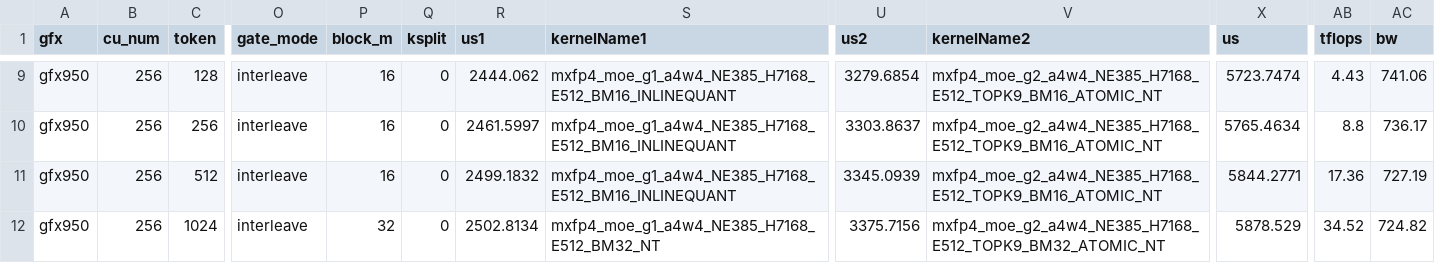
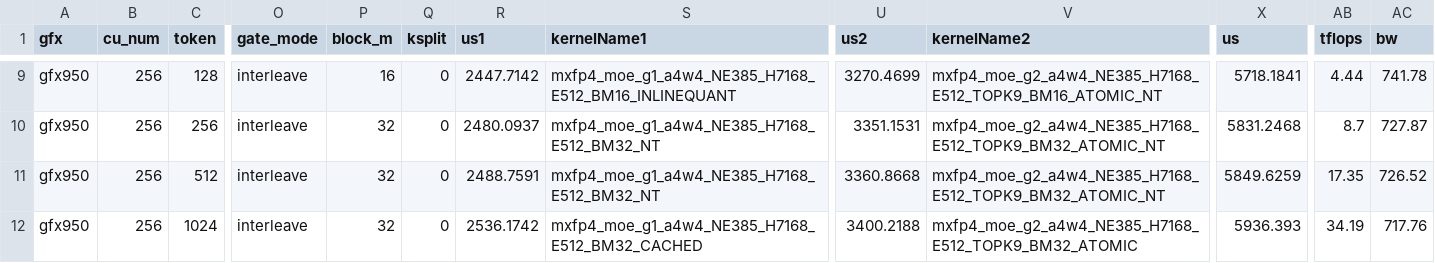
Before and after one commit to RadeonFlow/up-aiter, a CSV file: aiter/configs/model_configs/kimik2_5_fp4_tuned_fmoe.csv, drawn as a sheet; only a part is shown, gaps mark what is left out; the diff covers the shown part only; the diff names each change by its address in the sheet, - before the commit and + after, or states it on an @@ line.

```diff
--- a/aiter/configs/model_configs/kimik2_5_fp4_tuned_fmoe.csv
+++ b/aiter/configs/model_configs/kimik2_5_fp4_tuned_fmoe.csv
-R9 (us1): 2444.062
+R9 (us1): 2447.7142
-U9 (us2): 3279.6854
+U9 (us2): 3270.4699
-X9 (us): 5723.7474
+X9 (us): 5718.1841
-AB9 (tflops): 4.43
+AB9 (tflops): 4.44
-AC9 (bw): 741.06
+AC9 (bw): 741.78
-P10:P11 (block_m): 16
+P10:P11 (block_m): 32
-R10 (us1): 2461.5997
+R10 (us1): 2480.0937
-S10:S11 (kernelName1): mxfp4_moe_g1_a4w4_NE385_H7168_E512_BM16_INLINEQUANT
+S10:S11 (kernelName1): mxfp4_moe_g1_a4w4_NE385_H7168_E512_BM32_NT
-U10 (us2): 3303.8637
+U10 (us2): 3351.1531
-V10:V11 (kernelName2): mxfp4_moe_g2_a4w4_NE385_H7168_E512_TOPK9_BM16_ATOMIC_NT
+V10:V11 (kernelName2): mxfp4_moe_g2_a4w4_NE385_H7168_E512_TOPK9_BM32_ATOMIC_NT
-X10 (us): 5765.4634
+X10 (us): 5831.2468
-AB10 (tflops): 8.8
+AB10 (tflops): 8.7
-AC10 (bw): 736.17
+AC10 (bw): 727.87
-R11 (us1): 2499.1832
+R11 (us1): 2488.7591
-U11 (us2): 3345.0939
+U11 (us2): 3360.8668
-X11 (us): 5844.2771
+X11 (us): 5849.6259
-AB11 (tflops): 17.36
+AB11 (tflops): 17.35
-AC11 (bw): 727.19
+AC11 (bw): 726.52
-R12 (us1): 2502.8134
+R12 (us1): 2536.1742
-S12 (kernelName1): mxfp4_moe_g1_a4w4_NE385_H7168_E512_BM32_NT
+S12 (kernelName1): mxfp4_moe_g1_a4w4_NE385_H7168_E512_BM32_CACHED
-U12 (us2): 3375.7156
+U12 (us2): 3400.2188
-V12 (kernelName2): mxfp4_moe_g2_a4w4_NE385_H7168_E512_TOPK9_BM32_ATOMIC_NT
+V12 (kernelName2): mxfp4_moe_g2_a4w4_NE385_H7168_E512_TOPK9_BM32_ATOMIC
-X12 (us): 5878.529
+X12 (us): 5936.393
-AB12 (tflops): 34.52
+AB12 (tflops): 34.19
-AC12 (bw): 724.82
+AC12 (bw): 717.76
```
Also changed, not shown: 58 edited cells elsewhere in this file, aiter/configs/model_configs/dsv3_fp4_tuned_fmoe.csv, aiter/configs/model_configs/dsv4_fp4_untuned_fmoe.csv, 5 other files.
